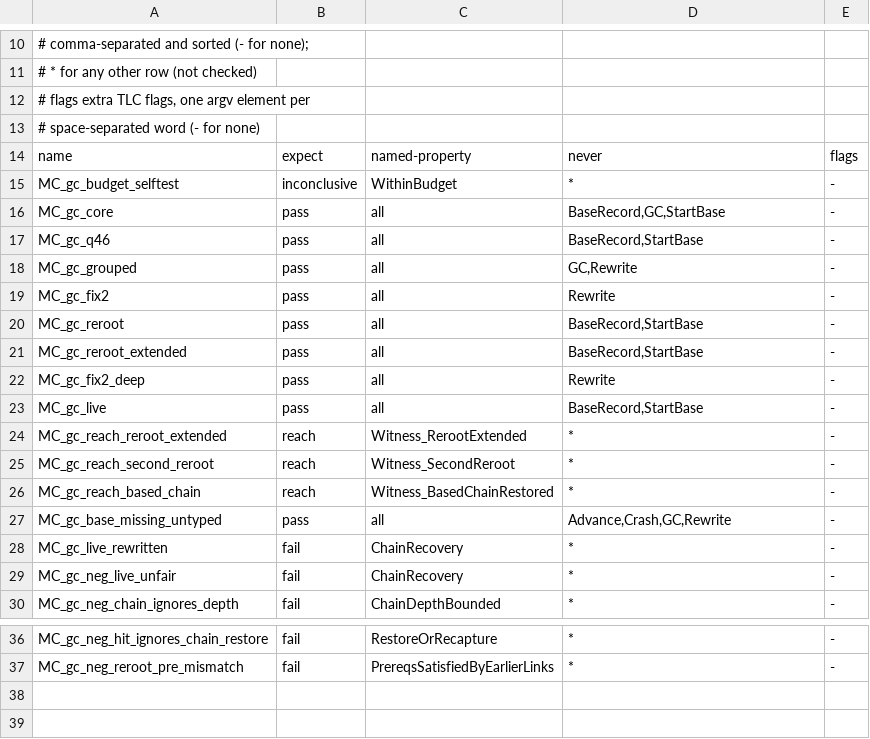
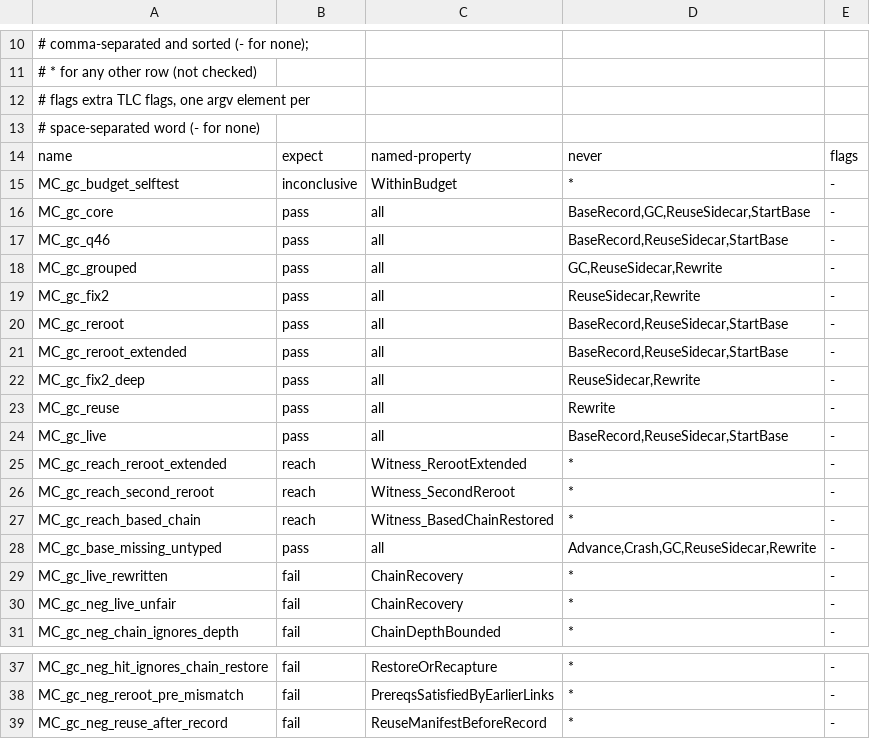
Before and after one commit to Jesssullivan/bulkload, a TSV file: docs/formal/configs_gc.tsv, drawn as a sheet; only a part is shown, gaps mark what is left out.

Commit message:
docs(formal): the reuse manifest's order as a custody action (Q42 L7)
GitCarry.tla gains the manifest step lane L7 landed in the code: the
variable `manifest`, the action `ReuseSidecar` (publish_reuse, after the
dependency sidecars and before the record), the constant `ReuseManifest`,
the invariant `ReuseManifestBeforeRecord` and the mutation
`reuse_after_record`, which fails on that invariant alone
(MC_gc_neg_reuse_after_record). MC_gc_reuse checks the step on
MC_gc_fix2's bound with crashes and GC. The constant is off in every row
that existed, so each keeps its state count of record.

- Catalogue: L7's pending symbol is grounded (publish_reuse,
  ReuseManifest, reuse_sidecar, retained_manifest, reuse_offer,
  manifest_blobs, ManifestSeat); the configs are rendered again (81 files,
  tla-render --check clean).
- GitCarryCore.hs: the explorer's same step and flag. The reference
  `decide` is unchanged, so decide_rows.tsv is byte-identical (363 rows).
- tla-check, all 25 GitCarry rows: 10 PASS, 3 REACHED, 11 FAIL, the
  self-test INCONCLUSIVE, each as expected; MC_gc_reuse 588,517 distinct
  states. formal-nv: 67 rows matched, 0 differing.
- design.md, the property plan (P69, P70), the decision packet's target 4,
  the formal README and estate-capture's help text.

Rulings: OI-1003-Q42, OI-1003-Q45, OI-1003-Q94, R-N13

```diff
--- a/docs/formal/configs_gc.tsv
+++ b/docs/formal/configs_gc.tsv
@@ -15,10 +15,11 @@ name	expect	named-property	never	flags
 MC_gc_budget_selftest	inconclusive	WithinBudget	*	-
-MC_gc_core	pass	all	BaseRecord,GC,StartBase	-
-MC_gc_q46	pass	all	BaseRecord,StartBase	-
-MC_gc_grouped	pass	all	GC,Rewrite	-
-MC_gc_fix2	pass	all	Rewrite	-
-MC_gc_reroot	pass	all	BaseRecord,StartBase	-
-MC_gc_reroot_extended	pass	all	BaseRecord,StartBase	-
-MC_gc_fix2_deep	pass	all	Rewrite	-
-MC_gc_live	pass	all	BaseRecord,StartBase	-
+MC_gc_core	pass	all	BaseRecord,GC,ReuseSidecar,StartBase	-
+MC_gc_q46	pass	all	BaseRecord,ReuseSidecar,StartBase	-
+MC_gc_grouped	pass	all	GC,ReuseSidecar,Rewrite	-
+MC_gc_fix2	pass	all	ReuseSidecar,Rewrite	-
+MC_gc_reroot	pass	all	BaseRecord,ReuseSidecar,StartBase	-
+MC_gc_reroot_extended	pass	all	BaseRecord,ReuseSidecar,StartBase	-
+MC_gc_fix2_deep	pass	all	ReuseSidecar,Rewrite	-
+MC_gc_reuse	pass	all	Rewrite	-
+MC_gc_live	pass	all	BaseRecord,ReuseSidecar,StartBase	-
 MC_gc_reach_reroot_extended	reach	Witness_RerootExtended	*	-
@@ -26,3 +27,3 @@ MC_gc_reach_second_reroot	reach	Witness_SecondReroot	*	-
 MC_gc_reach_based_chain	reach	Witness_BasedChainRestored	*	-
-MC_gc_base_missing_untyped	pass	all	Advance,Crash,GC,Rewrite	-
+MC_gc_base_missing_untyped	pass	all	Advance,Crash,GC,ReuseSidecar,Rewrite	-
 MC_gc_live_rewritten	fail	ChainRecovery	*	-
@@ -37 +38,2 @@ MC_gc_neg_hit_ignores_chain_restore	fail	RestoreOrRecapture	*	-
 MC_gc_neg_reroot_pre_mismatch	fail	PrereqsSatisfiedByEarlierLinks	*	-
+MC_gc_neg_reuse_after_record	fail	ReuseManifestBeforeRecord	*	-
```
Also changed, not shown: 32 other files.
